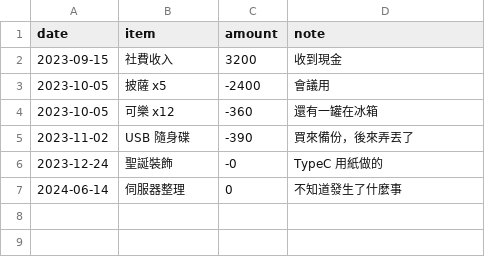
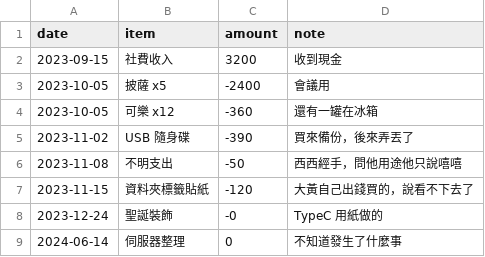
Before and after one commit to zyzy0826/gdg-docker115, a CSV file: lab/home/club_server/level2/budget_2023.csv, drawn as a sheet.

```diff
--- a/lab/home/club_server/level2/budget_2023.csv
+++ b/lab/home/club_server/level2/budget_2023.csv
@@ -5,2 +5,4 @@ date,item,amount,note
 2023-11-02,USB 隨身碟,-390,買來備份，後來弄丟了
+2023-11-08,不明支出,-50,西西經手，問他用途他只說嘻嘻
+2023-11-15,資料夾標籤貼紙,-120,大黃自己出錢買的，說看不下去了
 2023-12-24,聖誕裝飾,-0,TypeC 用紙做的
```
Also changed, not shown: 10 other files.
